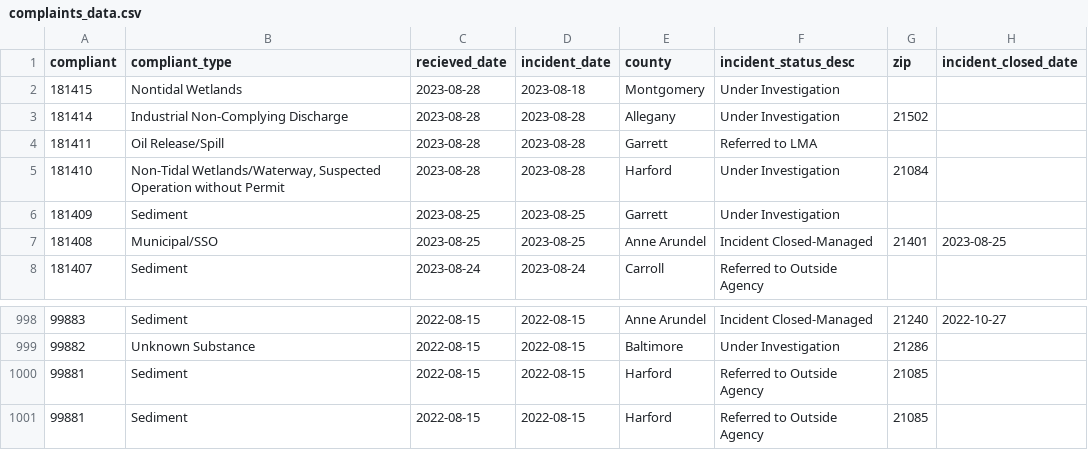
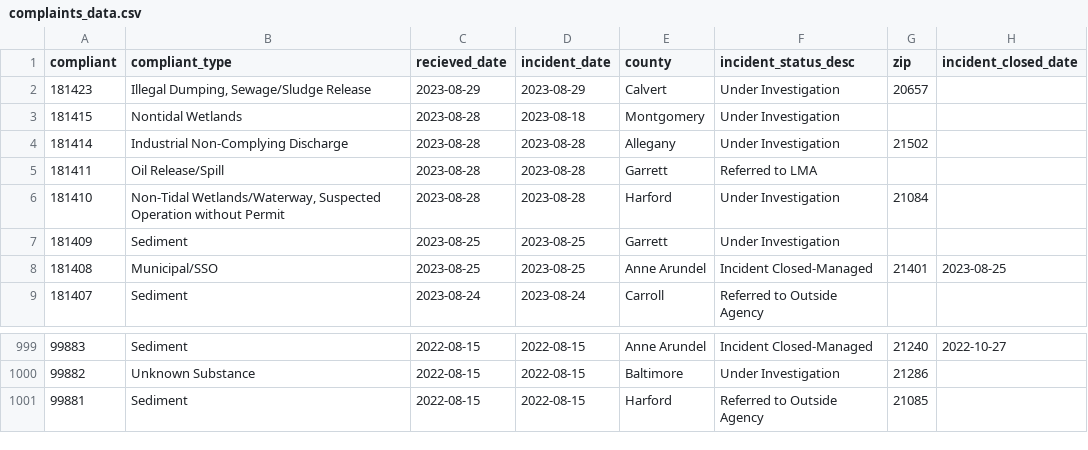
Before and after one commit to amandavhernan/enviro_complaints, a CSV file: complaints_data.csv, drawn as a sheet; only a part is shown, gaps mark what is left out; removed rows and columns are numbered as before the commit, all else as after; the diff names each change by its address in the sheet, - before the commit and + after, or states it on an @@ line.

Commit message:
new complaints found

```diff
--- a/complaints_data.csv
+++ b/complaints_data.csv
+row 2: 181423 | Illegal Dumping, Sewage/Sludge Release | 2023-08-29 | 2023-08-29 | Calvert | Under Investigation | 20657
-row 1000: 99881 | Sediment | 2022-08-15 | 2022-08-15 | Harford | Referred to Outside Agency | 21085
```
Also changed, not shown: 1 other file.
